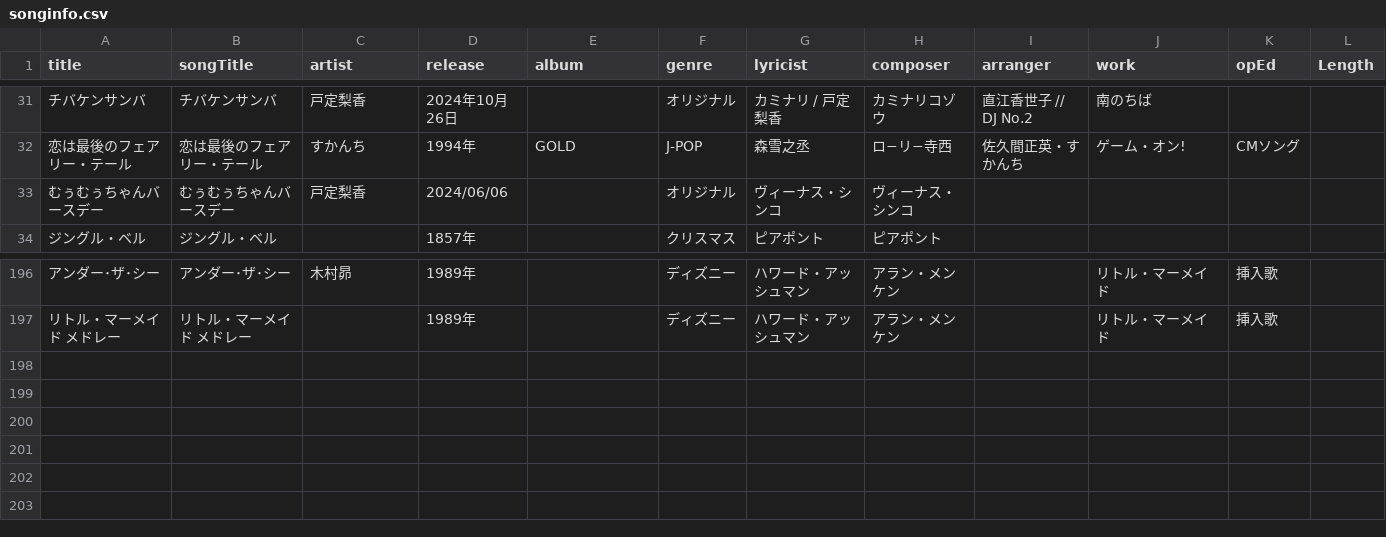
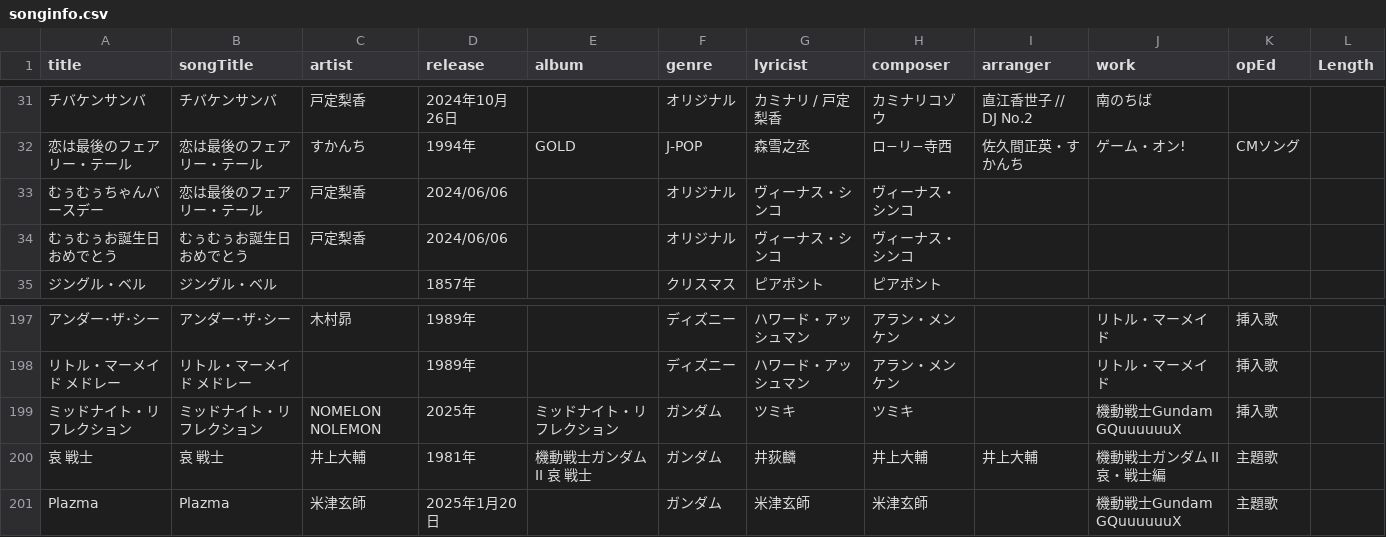
Before and after one commit to katsu1101/song-list-reshra-hanamaki, a CSV file: docs/songinfo.csv, drawn as a sheet; only a part is shown, gaps mark what is left out; the diff names each change by its address in the sheet, - before the commit and + after, or states it on an @@ line.

```diff
--- a/docs/songinfo.csv
+++ b/docs/songinfo.csv
-B33 (songTitle): むぅむぅちゃんバースデー
+B33 (songTitle): 恋は最後のフェアリー・テール
+row 34: むぅむぅお誕生日おめでとう | むぅむぅお誕生日おめでとう | 戸定梨香 | 2024/06/06 |  | オリジナル | ヴィーナス・シンコ | ヴィーナス・シンコ
+row 199: ミッドナイト・リフレクション | ミッドナイト・リフレクション | NOMELON NOLEMON | 2025年 | ミッドナイト・リフレクション | ガンダム | ツミキ | ツミキ |  | 機動戦士Gundam GQuuuuuuX | 挿入歌
+row 200: 哀 戦士 | 哀 戦士 | 井上大輔 | 1981年 | 機動戦士ガンダムII 哀 戦士 | ガンダム | 井荻麟 | 井上大輔 | 井上大輔 | 機動戦士ガンダム II 哀・戦士編 | 主題歌
+row 201: Plazma | Plazma | 米津玄師 | 2025年1月20日 |  | ガンダム | 米津玄師 | 米津玄師 |  | 機動戦士Gundam GQuuuuuuX | 主題歌
```
Also changed, not shown: public/songinfo.csv, 4 other files.
